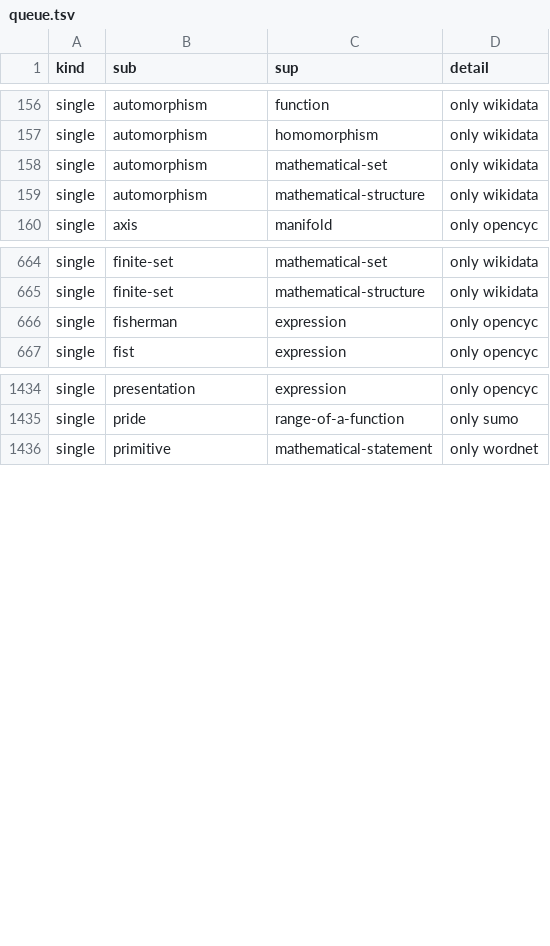
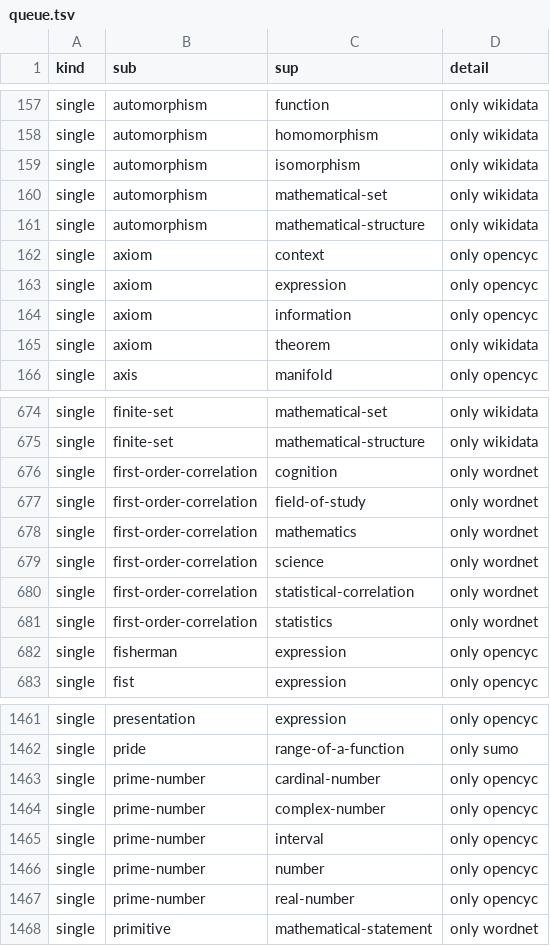
Before and after one commit to petfold/ontodag-core, a TSV file: packs/mathematics/build/queue.tsv, drawn as a sheet; only a part is shown, gaps mark what is left out; the diff covers the shown part only.

```diff
--- a/packs/mathematics/build/queue.tsv
+++ b/packs/mathematics/build/queue.tsv
@@ -157,4 +158,9 @@ single	automorphism	function	only wikidata
 single	automorphism	homomorphism	only wikidata
+single	automorphism	isomorphism	only wikidata
 single	automorphism	mathematical-set	only wikidata
 single	automorphism	mathematical-structure	only wikidata
+single	axiom	context	only opencyc
+single	axiom	expression	only opencyc
+single	axiom	information	only opencyc
+single	axiom	theorem	only wikidata
 single	axis	manifold	only opencyc
@@ -665,2 +675,8 @@ single	finite-set	mathematical-set	only wikidata
 single	finite-set	mathematical-structure	only wikidata
+single	first-order-correlation	cognition	only wordnet
+single	first-order-correlation	field-of-study	only wordnet
+single	first-order-correlation	mathematics	only wordnet
+single	first-order-correlation	science	only wordnet
+single	first-order-correlation	statistical-correlation	only wordnet
+single	first-order-correlation	statistics	only wordnet
 single	fisherman	expression	only opencyc
@@ -1435,2 +1462,7 @@ single	presentation	expression	only opencyc
 single	pride	range-of-a-function	only sumo
+single	prime-number	cardinal-number	only opencyc
+single	prime-number	complex-number	only opencyc
+single	prime-number	interval	only opencyc
+single	prime-number	number	only opencyc
+single	prime-number	real-number	only opencyc
 single	primitive	mathematical-statement	only wordnet
```
Also changed, not shown: 23 added rows and 12 removed rows elsewhere in this file, packs/mathematics/align/claude-review.tsv, packs/mathematics/align/review.tsv, 2 other files.
